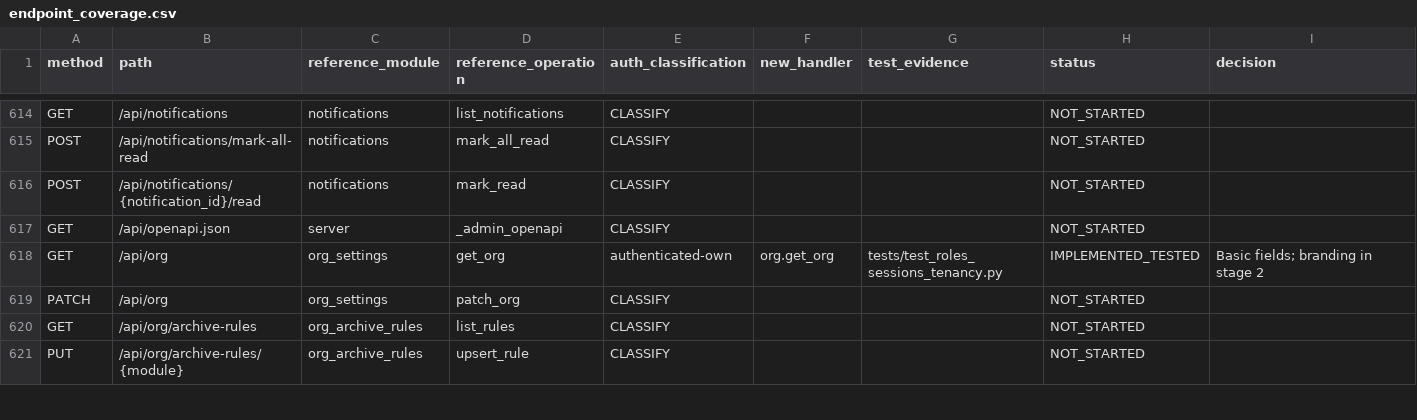
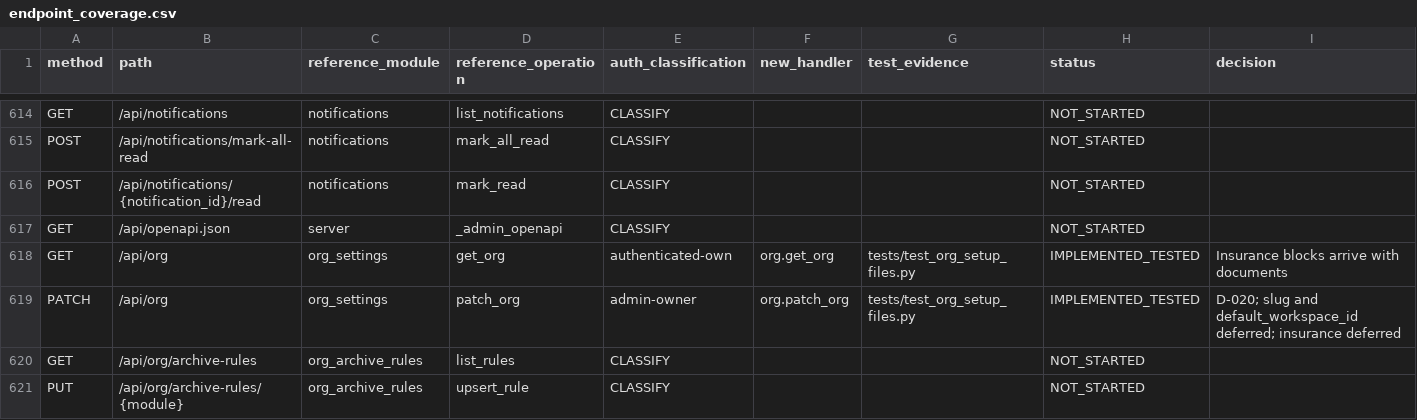
Before and after one commit to Paneltec/safety-portal-rebuild, a CSV file: docs/ledger/endpoint_coverage.csv, drawn as a sheet; only a part is shown, gaps mark what is left out; the diff covers the shown part only.

```diff
--- a/docs/ledger/endpoint_coverage.csv
+++ b/docs/ledger/endpoint_coverage.csv
@@ -617,4 +617,4 @@ POST,/api/notifications/{notification_id}/read,notifications,mark_read,CLASSIFY,
 GET,/api/openapi.json,server,_admin_openapi,CLASSIFY,,,NOT_STARTED,
-GET,/api/org,org_settings,get_org,authenticated-own,org.get_org,tests/test_roles_sessions_tenancy.py,IMPLEMENTED_TESTED,Basic fields; branding in stage 2
-PATCH,/api/org,org_settings,patch_org,CLASSIFY,,,NOT_STARTED,
+GET,/api/org,org_settings,get_org,authenticated-own,org.get_org,tests/test_org_setup_files.py,IMPLEMENTED_TESTED,Insurance blocks arrive with documents
+PATCH,/api/org,org_settings,patch_org,admin-owner,org.patch_org,tests/test_org_setup_files.py,IMPLEMENTED_TESTED,D-020; slug and default_workspace_id deferred; insurance deferred
 GET,/api/org/archive-rules,org_archive_rules,list_rules,CLASSIFY,,,NOT_STARTED,
```
Also changed, not shown: 5 added rows and 17 edited cells elsewhere in this file, docs/ledger/feature_coverage.csv, 33 other files.
